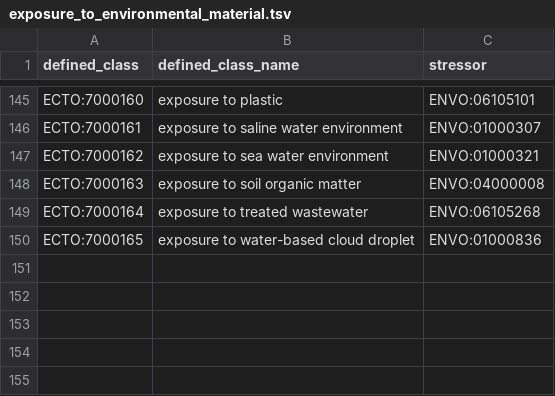
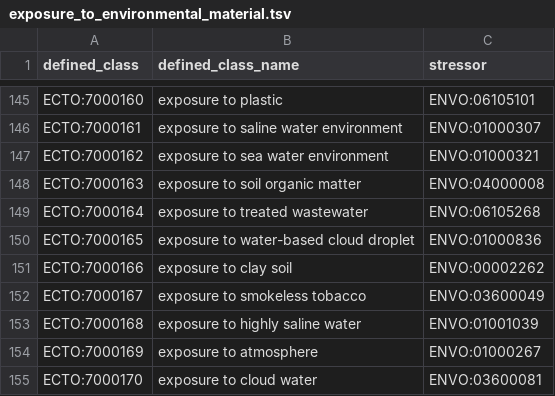
Before and after one commit to EnvironmentOntology/environmental-exposure-ontology, a TSV file: src/patterns/data/default/exposure_to_environmental_material.tsv, drawn as a sheet; only a part is shown, gaps mark what is left out; the diff names each change by its address in the sheet, - before the commit and + after, or states it on an @@ line.

```diff
--- a/src/patterns/data/default/exposure_to_environmental_material.tsv
+++ b/src/patterns/data/default/exposure_to_environmental_material.tsv
+row 151: ECTO:7000166 | exposure to clay soil | ENVO:00002262
+row 152: ECTO:7000167 | exposure to smokeless tobacco | ENVO:03600049
+row 153: ECTO:7000168 | exposure to highly saline water | ENVO:01001039
+row 154: ECTO:7000169 | exposure to atmosphere | ENVO:01000267
+row 155: ECTO:7000170 | exposure to cloud water | ENVO:03600081
```
Also changed, not shown: src/patterns/data/default/exposure_to_behavior.tsv, src/patterns/data/default/exposure_to_environmental_system.tsv, 9 other files.
